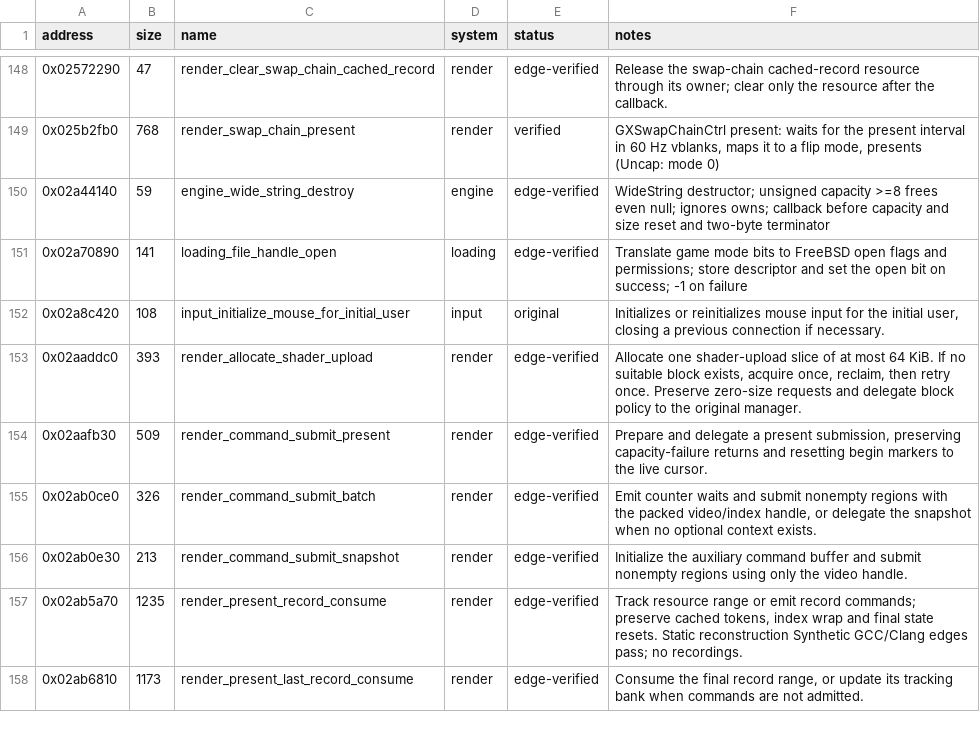
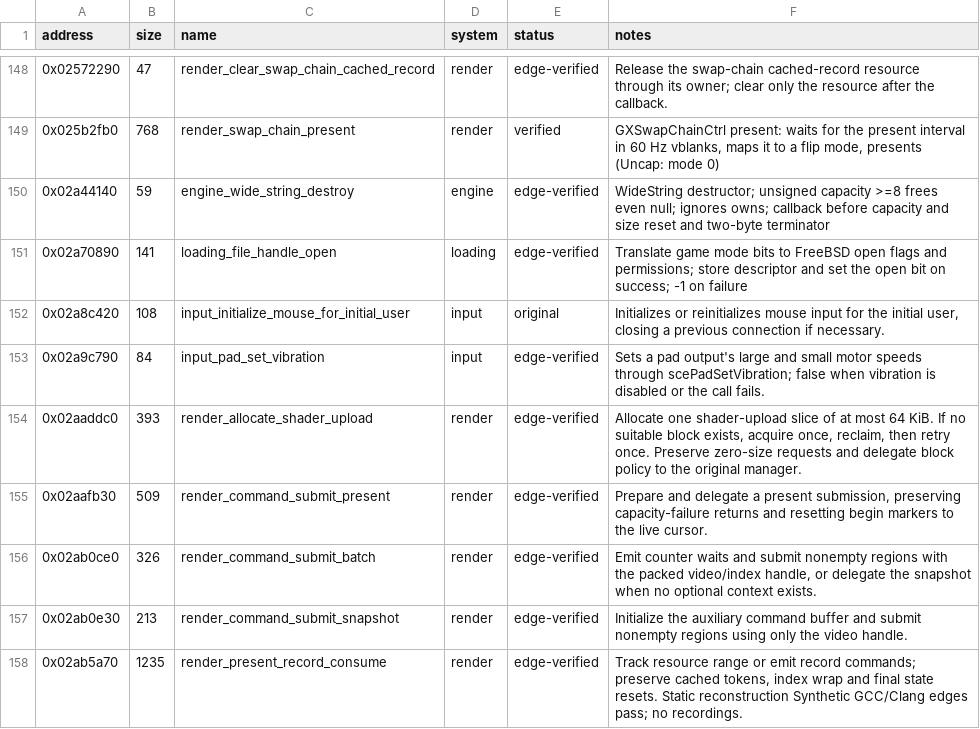
Before and after one commit to Jeffiest/Paleblood, a CSV file: symbols/functions.csv, drawn as a sheet; only a part is shown, gaps mark what is left out; the shorter side is filled out with more unchanged rows; the diff names each change by its address in the sheet, - before the commit and + after, or states it on an @@ line.

```diff
--- a/symbols/functions.csv
+++ b/symbols/functions.csv
+row 153: 0x02a9c790 | 84 | input_pad_set_vibration | input | edge-verified | Sets a pad output's large and small motor speeds through scePadSetVibration; false when vibration is disabled or the call fails.
```
Also changed, not shown: game/hooks.csv, symbols/verification.csv, 7 other files.
